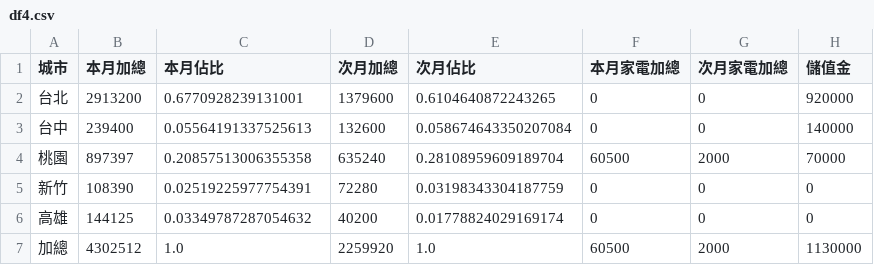
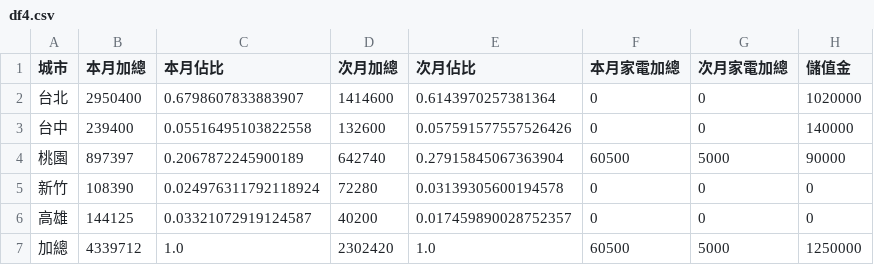
Before and after one commit to jenny-smart/OP-system, a CSV file: dashboard_data/latest/df4.csv, drawn as a sheet.

```diff
--- a/dashboard_data/latest/df4.csv
+++ b/dashboard_data/latest/df4.csv
@@ -1,7 +1,7 @@
 城市,本月加總,本月佔比,次月加總,次月佔比,本月家電加總,次月家電加總,儲值金
-台北,2913200,0.6770928239131001,1379600,0.6104640872243265,0,0,920000
-台中,239400,0.05564191337525613,132600,0.058674643350207084,0,0,140000
-桃園,897397,0.20857513006355358,635240,0.28108959609189704,60500,2000,70000
-新竹,108390,0.02519225977754391,72280,0.03198343304187759,0,0,0
-高雄,144125,0.03349787287054632,40200,0.01778824029169174,0,0,0
-加總,4302512,1.0,2259920,1.0,60500,2000,1130000
+台北,2950400,0.6798607833883907,1414600,0.6143970257381364,0,0,1020000
+台中,239400,0.05516495103822558,132600,0.057591577557526426,0,0,140000
+桃園,897397,0.2067872245900189,642740,0.27915845067363904,60500,5000,90000
+新竹,108390,0.024976311792118924,72280,0.03139305600194578,0,0,0
+高雄,144125,0.03321072919124587,40200,0.017459890028752357,0,0,0
+加總,4339712,1.0,2302420,1.0,60500,5000,1250000
```
Also changed, not shown: dashboard_data/latest/daily_df.csv, dashboard_data/latest/next_month_daily_df.csv, 15 other files.
